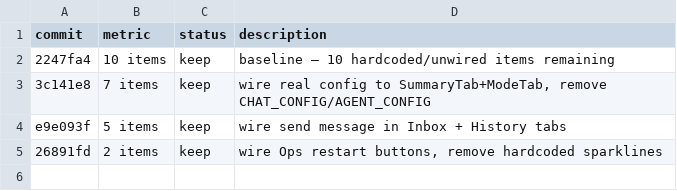
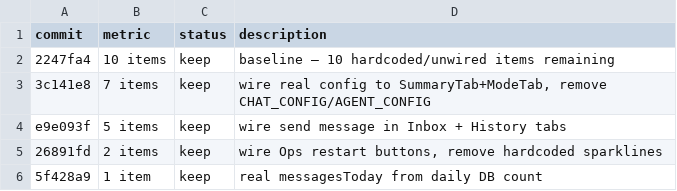
Before and after one commit to LucasQuiles/WhatSoup, a TSV file: console/experiment-results.tsv, drawn as a sheet.

Commit message:
fix(console): pipeline node states driven by real runtime data, fix duplicate style attrs

```diff
--- a/console/experiment-results.tsv
+++ b/console/experiment-results.tsv
@@ -5 +5,2 @@ e9e093f	5 items	keep	wire send message in Inbox + History tabs
 26891fd	2 items	keep	wire Ops restart buttons, remove hardcoded sparklines
+5f428a9	1 item	keep	real messagesToday from daily DB count
```
Also changed, not shown: 1 other file.
